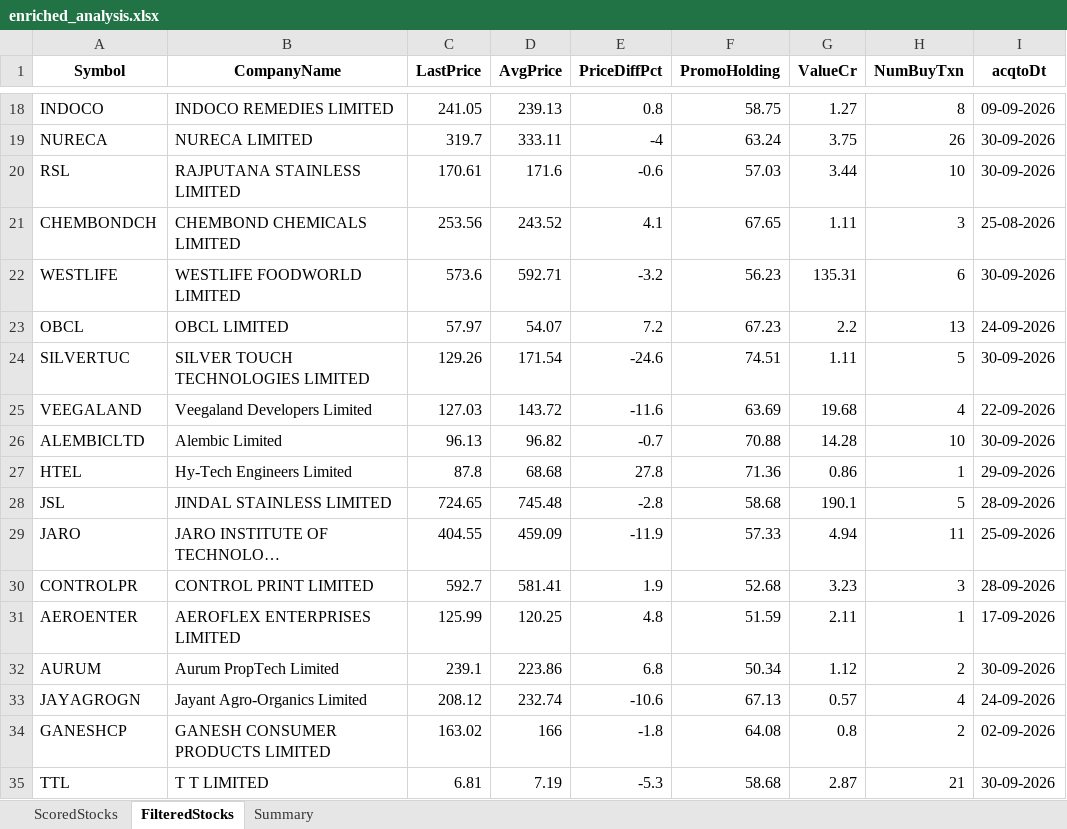
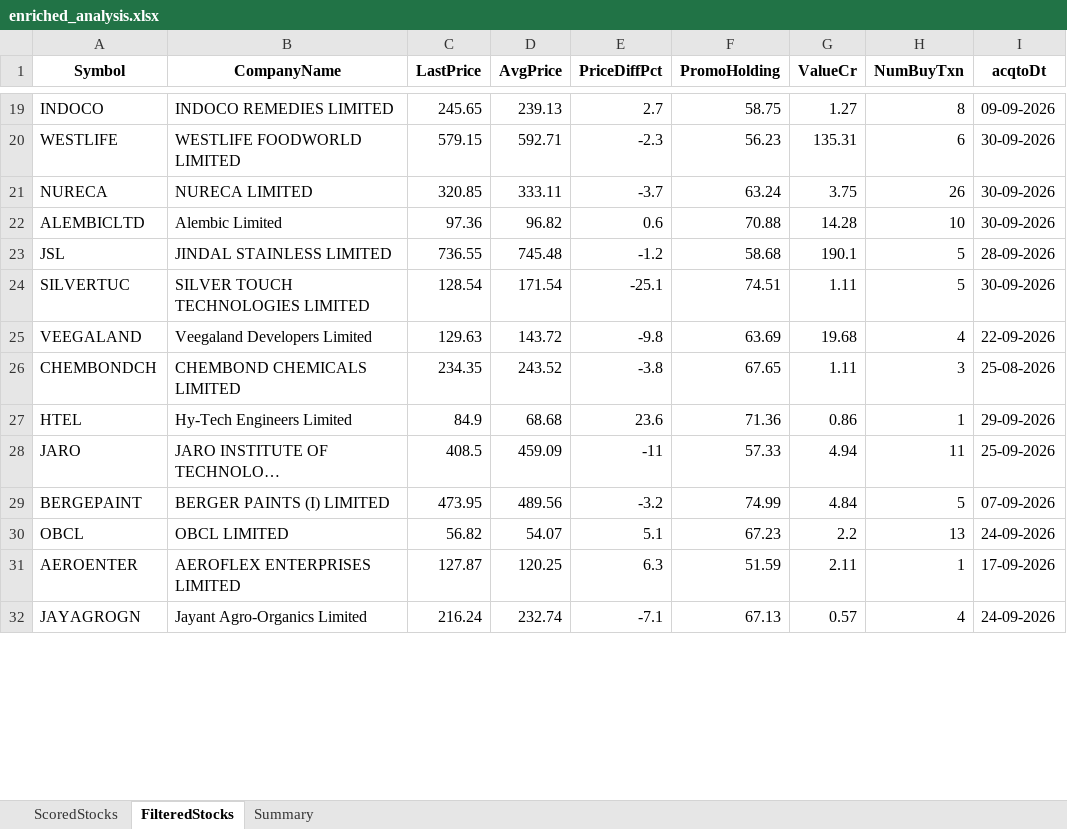
Before and after one commit to rajeshbedse/rbedse, an Excel workbook: output/2026-10-16/enriched_analysis.xlsx, sheet FilteredStocks, drawn as a sheet; only a part is shown, gaps mark what is left out; long unchanged cells end in …; values as stored, in another font and other column widths than the file's, no borders; removed rows and columns are numbered as before the commit, all else as after; the diff covers the shown part only; the diff names each change by its address in the sheet, - before the commit and + after, or states it on an @@ line.

```diff
--- a/output/2026-10-16/enriched_analysis.xlsx (sheet FilteredStocks)
+++ b/output/2026-10-16/enriched_analysis.xlsx (sheet FilteredStocks)
-C19 (LastPrice): 241.05
+C19 (LastPrice): 245.65
-E19 (PriceDiffPct): 0.8
+E19 (PriceDiffPct): 2.7
-row 19: NURECA | NURECA LIMITED | 319.7 | 333.11 | -4 | 63.24 | 3.75 | 26 | 30-09-2026
-row 20: RSL | RAJPUTANA STAINLESS LIMITED | 170.61 | 171.6 | -0.6 | 57.03 | 3.44 | 10 | 30-09-2026
-row 21: CHEMBONDCH | CHEMBOND CHEMICALS LIMITED | 253.56 | 243.52 | 4.1 | 67.65 | 1.11 | 3 | 25-08-2026
-C20 (LastPrice): 573.6
+C20 (LastPrice): 579.15
-E20 (PriceDiffPct): -3.2
+E20 (PriceDiffPct): -2.3
-row 23: OBCL | OBCL LIMITED | 57.97 | 54.07 | 7.2 | 67.23 | 2.2 | 13 | 24-09-2026
+row 21: NURECA | NURECA LIMITED | 320.85 | 333.11 | -3.7 | 63.24 | 3.75 | 26 | 30-09-2026
+row 22: ALEMBICLTD | Alembic Limited | 97.36 | 96.82 | 0.6 | 70.88 | 14.28 | 10 | 30-09-2026
+row 23: JSL | JINDAL STAINLESS LIMITED | 736.55 | 745.48 | -1.2 | 58.68 | 190.1 | 5 | 28-09-2026
-C24 (LastPrice): 129.26
+C24 (LastPrice): 128.54
-E24 (PriceDiffPct): -24.6
+E24 (PriceDiffPct): -25.1
-C25 (LastPrice): 127.03
+C25 (LastPrice): 129.63
-E25 (PriceDiffPct): -11.6
+E25 (PriceDiffPct): -9.8
-row 26: ALEMBICLTD | Alembic Limited | 96.13 | 96.82 | -0.7 | 70.88 | 14.28 | 10 | 30-09-2026
+row 26: CHEMBONDCH | CHEMBOND CHEMICALS LIMITED | 234.35 | 243.52 | -3.8 | 67.65 | 1.11 | 3 | 25-08-2026
-C27 (LastPrice): 87.8
+C27 (LastPrice): 84.9
-E27 (PriceDiffPct): 27.8
+E27 (PriceDiffPct): 23.6
-row 28: JSL | JINDAL STAINLESS LIMITED | 724.65 | 745.48 | -2.8 | 58.68 | 190.1 | 5 | 28-09-2026
-C28 (LastPrice): 404.55
+C28 (LastPrice): 408.5
-E28 (PriceDiffPct): -11.9
+E28 (PriceDiffPct): -11
-row 30: CONTROLPR | CONTROL PRINT LIMITED | 592.7 | 581.41 | 1.9 | 52.68 | 3.23 | 3 | 28-09-2026
+row 29: BERGEPAINT | BERGER PAINTS (I) LIMITED | 473.95 | 489.56 | -3.2 | 74.99 | 4.84 | 5 | 07-09-2026
+row 30: OBCL | OBCL LIMITED | 56.82 | 54.07 | 5.1 | 67.23 | 2.2 | 13 | 24-09-2026
-C31 (LastPrice): 125.99
+C31 (LastPrice): 127.87
-E31 (PriceDiffPct): 4.8
+E31 (PriceDiffPct): 6.3
-row 32: AURUM | Aurum PropTech Limited | 239.1 | 223.86 | 6.8 | 50.34 | 1.12 | 2 | 30-09-2026
-C32 (LastPrice): 208.12
+C32 (LastPrice): 216.24
-E32 (PriceDiffPct): -10.6
+E32 (PriceDiffPct): -7.1
-row 34: GANESHCP | GANESH CONSUMER PRODUCTS LIMITED | 163.02 | 166 | -1.8 | 64.08 | 0.8 | 2 | 02-09-2026
-row 35: TTL | T T LIMITED | 6.81 | 7.19 | -5.3 | 58.68 | 2.87 | 21 | 30-09-2026
```
Also changed, not shown: 10 added rows, 6 removed rows and 108 edited cells elsewhere in this sheet, sheet ScoredStocks, sheet Summary, 12 other files.
